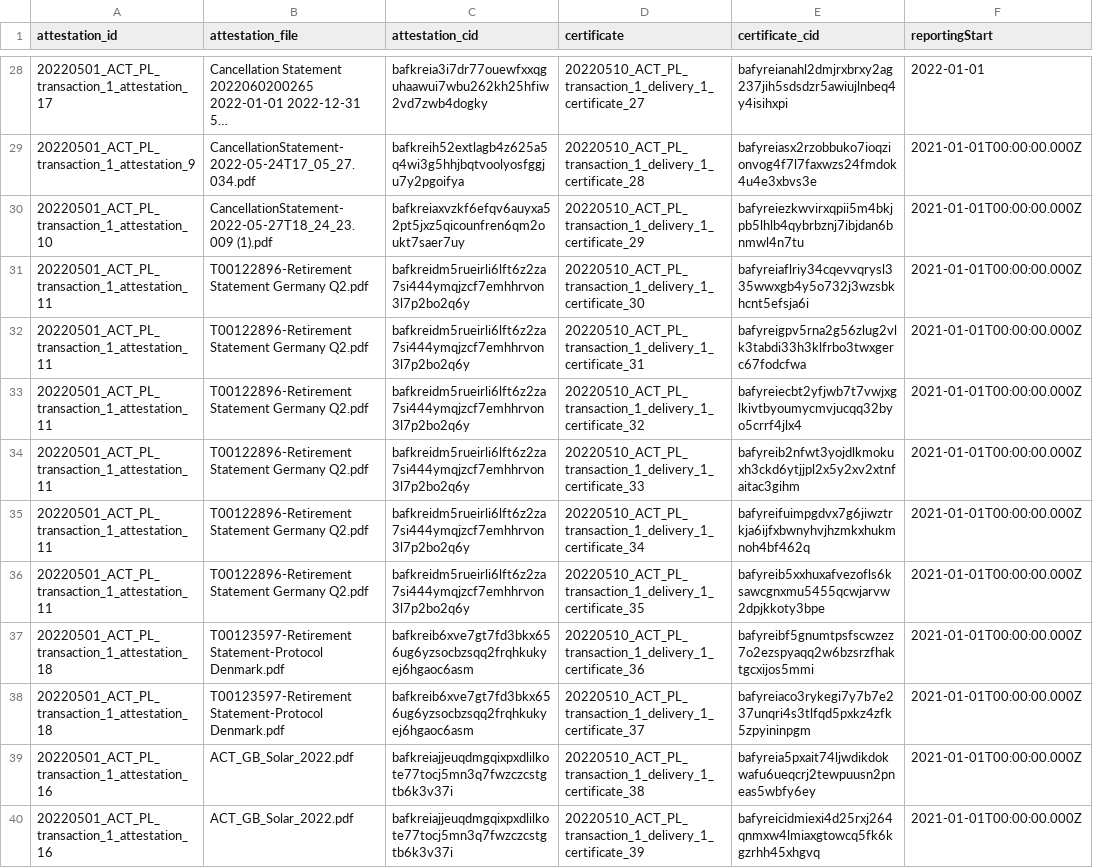
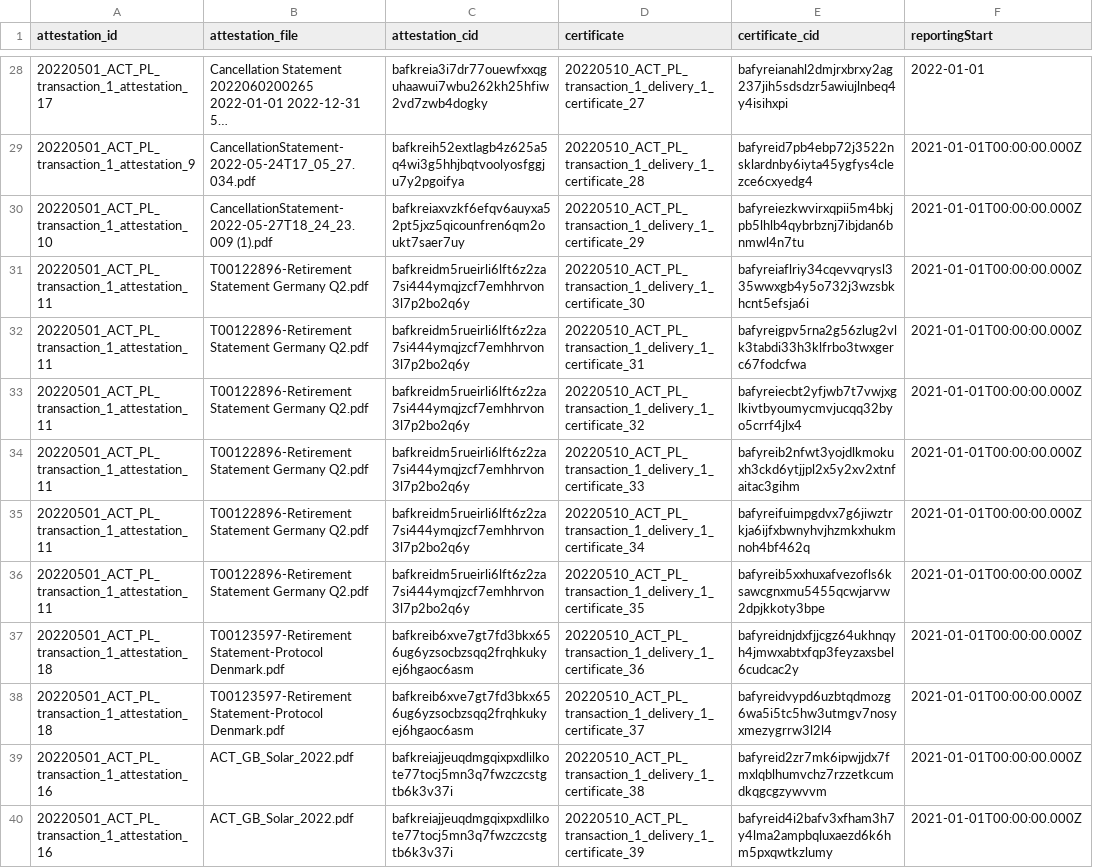
Before and after one commit to protocol/filecoin-renewables-purchases, a CSV file: 20220510_ACT_PL_transaction_1_delivery_1/20220510_ACT_PL_transaction_1_delivery_1_step6_generationRecords.csv, drawn as a sheet; only a part is shown, gaps mark what is left out; long unchanged cells end in …; the diff covers the shown part only; the diff names each change by its address in the sheet, - before the commit and + after, or states it on an @@ line.

```diff
--- a/20220510_ACT_PL_transaction_1_delivery_1/20220510_ACT_PL_transaction_1_delivery_1_step6_generationRecords.csv
+++ b/20220510_ACT_PL_transaction_1_delivery_1/20220510_ACT_PL_transaction_1_delivery_1_step6_generationRecords.csv
-E29 (certificate_cid): bafyreiasx2rzobbuko7ioqzionvog4f7l7faxwzs24fmdok4u4e3xbvs3e
+E29 (certificate_cid): bafyreid7pb4ebp72j3522nsklardnby6iyta45ygfys4clezce6cxyedg4
-E37 (certificate_cid): bafyreibf5gnumtpsfscwzez7o2ezspyaqq2w6bzsrzfhaktgcxijos5mmi
+E37 (certificate_cid): bafyreidnjdxfjjcgz64ukhnqyh4jmwxabtxfqp3feyzaxsbel6cudcac2y
-E38 (certificate_cid): bafyreiaco3rykegi7y7b7e237unqri4s3tlfqd5pxkz4zfk5zpyininpgm
+E38 (certificate_cid): bafyreidvypd6uzbtqdmozg6wa5i5tc5hw3utmgv7nosyxmezygrrw3l2l4
-E39 (certificate_cid): bafyreia5pxait74ljwdikdokwafu6ueqcrj2tewpuusn2pneas5wbfy6ey
+E39 (certificate_cid): bafyreid2zr7mk6ipwjjdx7fmxlqblhumvchz7rzzetkcumdkqgcgzywvvm
-E40 (certificate_cid): bafyreicidmiexi4d25rxj264qnmxw4lmiaxgtowcq5fk6kgzrhh45xhgvq
+E40 (certificate_cid): bafyreid4i2bafv3xfham3h7y4lma2ampbqluxaezd6k6hm5pxqwtkzlumy
```
Also changed, not shown: 25 edited cells elsewhere in this file.
